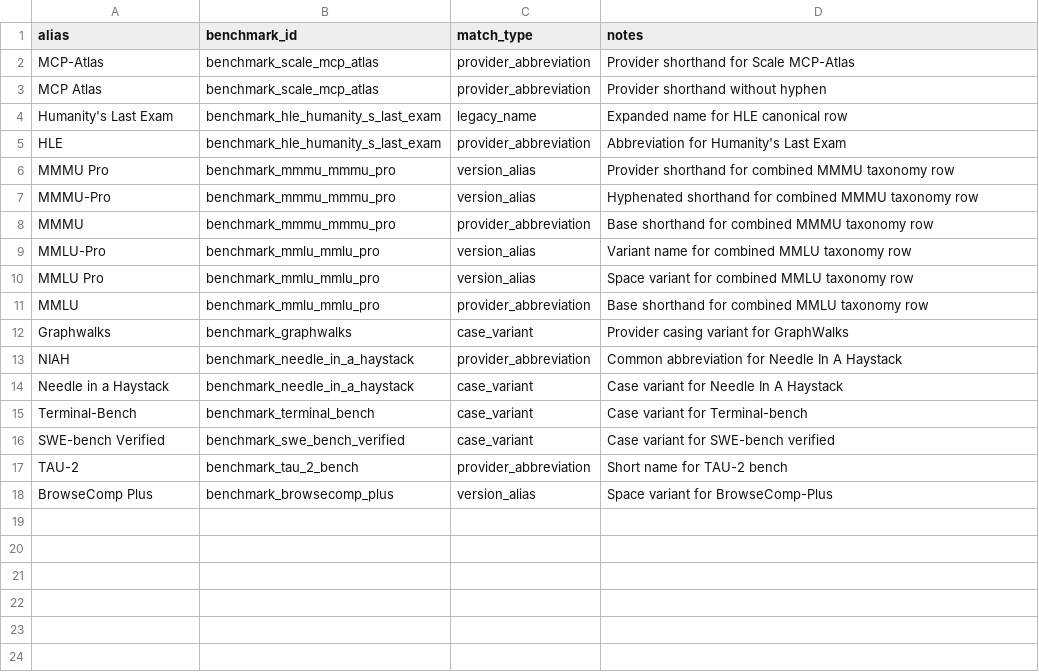
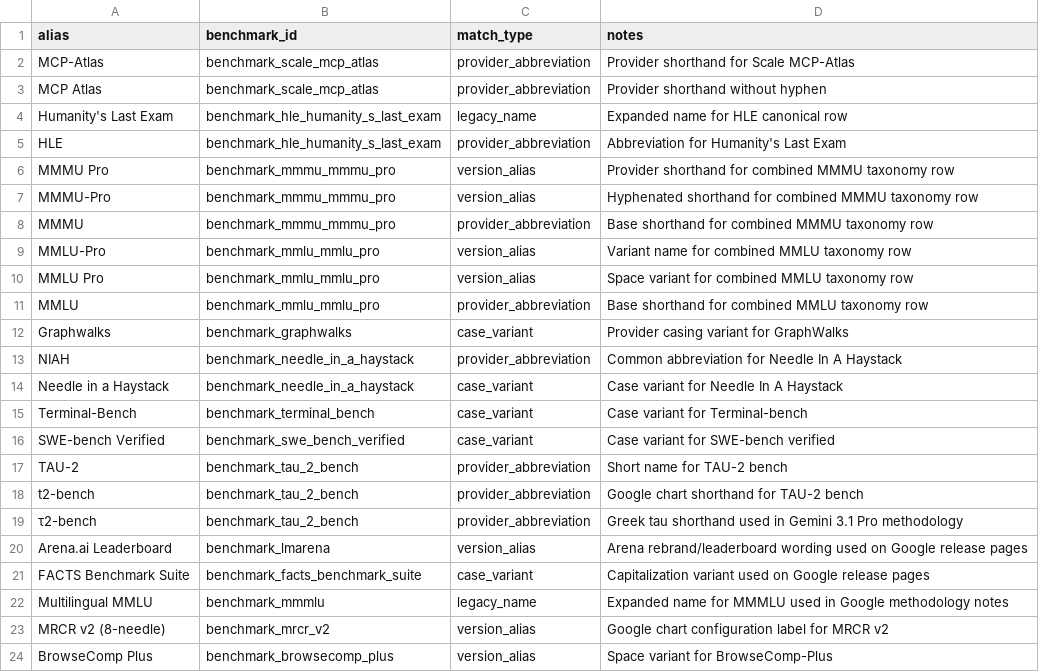
Before and after one commit to isingmodel/evolution_of_benchmarks_in_frontier_models, a CSV file: data/benchmark_aliases.csv, drawn as a sheet; the diff names each change by its address in the sheet, - before the commit and + after, or states it on an @@ line.

```diff
--- a/data/benchmark_aliases.csv
+++ b/data/benchmark_aliases.csv
+row 18: t2-bench | benchmark_tau_2_bench | provider_abbreviation | Google chart shorthand for TAU-2 bench
+row 19: τ2-bench | benchmark_tau_2_bench | provider_abbreviation | Greek tau shorthand used in Gemini 3.1 Pro methodology
+row 20: Arena.ai Leaderboard | benchmark_lmarena | version_alias | Arena rebrand/leaderboard wording used on Google release pages
+row 21: FACTS Benchmark Suite | benchmark_facts_benchmark_suite | case_variant | Capitalization variant used on Google release pages
+row 22: Multilingual MMLU | benchmark_mmmlu | legacy_name | Expanded name for MMMLU used in Google methodology notes
+row 23: MRCR v2 (8-needle) | benchmark_mrcr_v2 | version_alias | Google chart configuration label for MRCR v2
```
Also changed, not shown: data/benchmark_review_queue.csv, data/benchmark_taxonomy_v2.csv, 15 other files.
